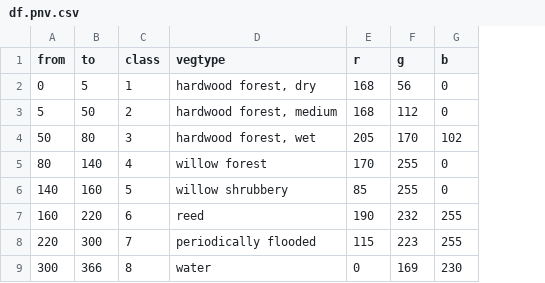
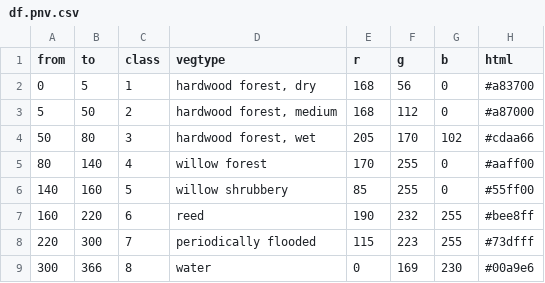
Before and after one commit to bafg-bund/hydflood, a CSV file: data-raw/df.pnv.csv, drawn as a sheet; the diff names each change by its address in the sheet, - before the commit and + after, or states it on an @@ line.

Commit message:
add a column of html color codes for standardized plotting of pnv

```diff
--- a/data-raw/df.pnv.csv
+++ b/data-raw/df.pnv.csv
+column H (html), rows 2-9: #a83700 | #a87000 | #cdaa66 | #aaff00 | #55ff00 | #bee8ff | #73dfff | #00a9e6
```
Also changed, not shown: 3 other files.
